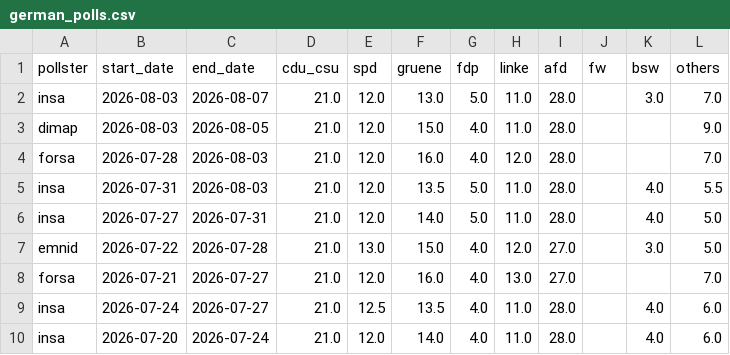
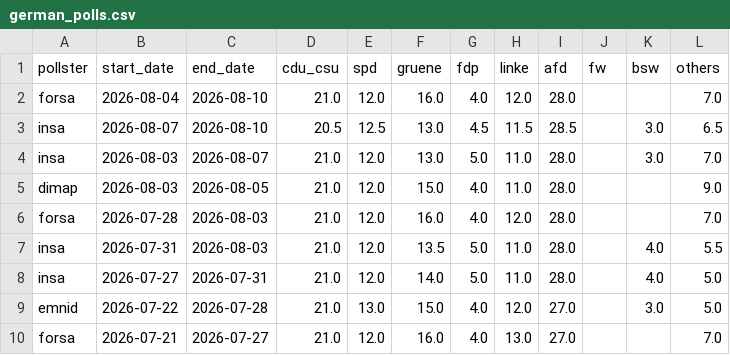
Before and after one commit to michalskop/elections-2025, a CSV file: de2025/german_polls.csv, drawn as a sheet; only a part is shown; the shorter side is filled out with more unchanged rows; the diff names each change by its address in the sheet, - before the commit and + after, or states it on an @@ line.

```diff
--- a/de2025/german_polls.csv
+++ b/de2025/german_polls.csv
+row 2: forsa | 2026-08-04 | 2026-08-10 | 21.0 | 12.0 | 16.0 | 4.0 | 12.0 | 28.0 |  |  | 7.0
+row 3: insa | 2026-08-07 | 2026-08-10 | 20.5 | 12.5 | 13.0 | 4.5 | 11.5 | 28.5 |  | 3.0 | 6.5
```
Also changed, not shown: de2025/combined_polls.csv, de2025/german_polls_weighted.csv.
